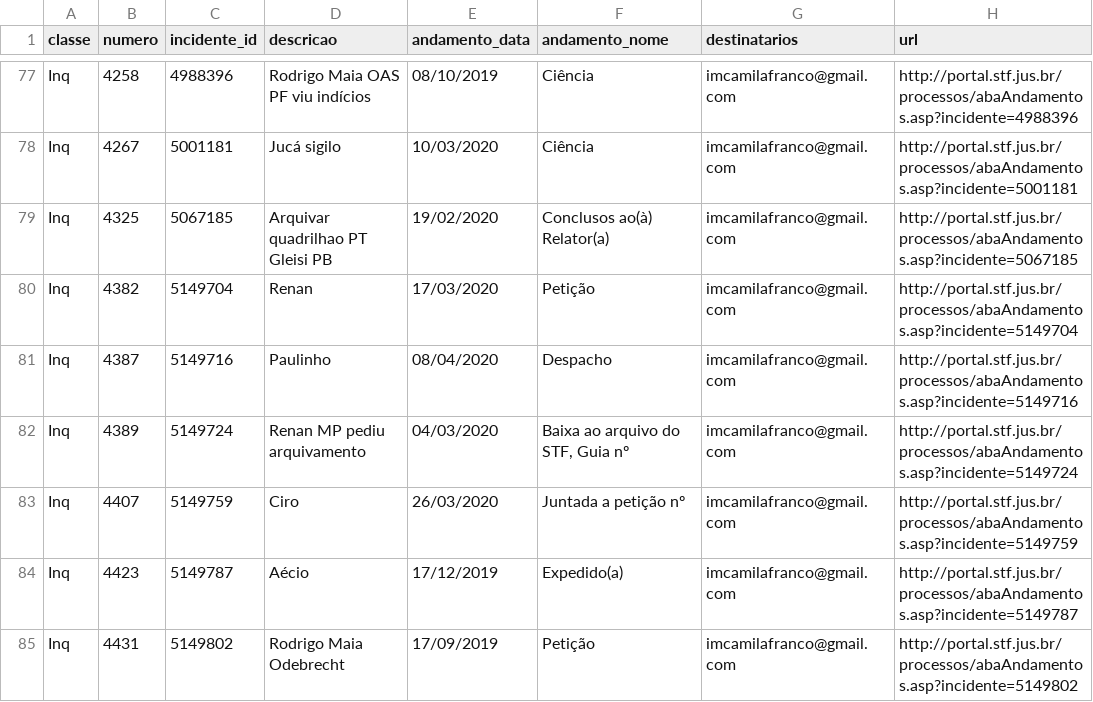
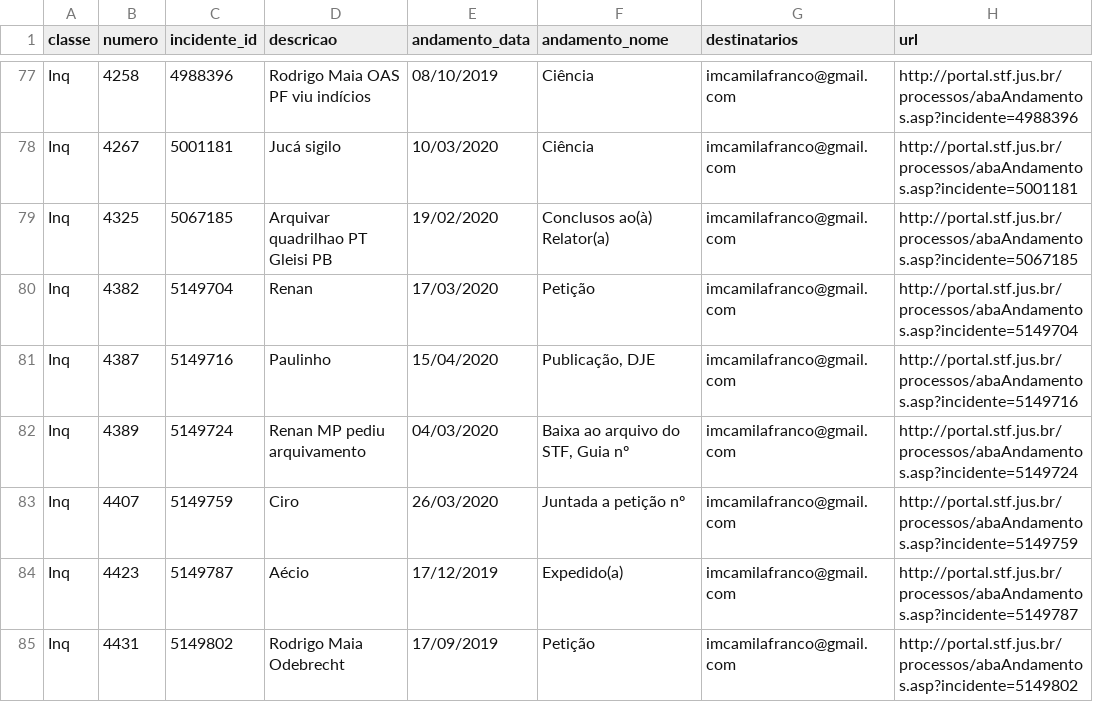
Before and after one commit to francocamila/processos_globo, a CSV file: resultados.csv, drawn as a sheet; only a part is shown, gaps mark what is left out; the diff covers the shown part only.

```diff
--- a/resultados.csv
+++ b/resultados.csv
@@ -80,3 +80,3 @@ Inq,4325,5067185,Arquivar quadrilhao PT Gleisi PB,19/02/2020,Conclusos ao(à) Re
 Inq,4382,5149704,Renan,17/03/2020,Petição,imcamilafranco@gmail.com,http://portal.stf.jus.br/processos/abaAndamentos.asp?incidente=5149704
-Inq,4387,5149716,Paulinho,08/04/2020,Despacho,imcamilafranco@gmail.com,http://portal.stf.jus.br/processos/abaAndamentos.asp?incidente=5149716
+Inq,4387,5149716,Paulinho,15/04/2020,"Publicação, DJE",imcamilafranco@gmail.com,http://portal.stf.jus.br/processos/abaAndamentos.asp?incidente=5149716
 Inq,4389,5149724,Renan MP pediu arquivamento,04/03/2020,"Baixa ao arquivo do STF, Guia nº",imcamilafranco@gmail.com,http://portal.stf.jus.br/processos/abaAndamentos.asp?incidente=5149724
```
Also changed, not shown: 47 edited cells elsewhere in this file.
